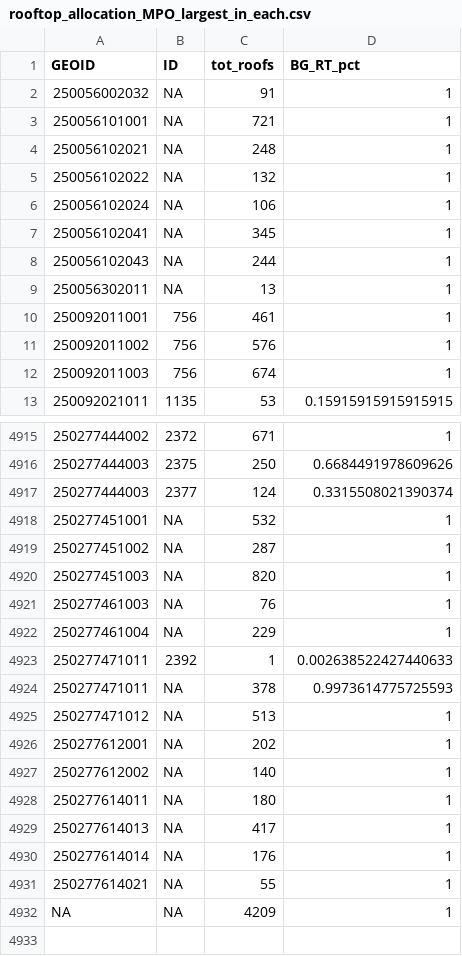
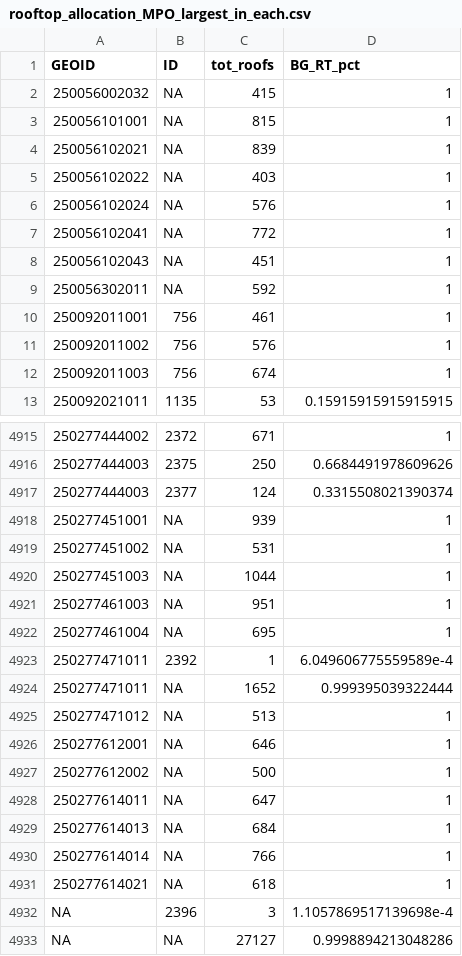
Before and after one commit to CTPSSTAFF/block_to_TAZ_vehicles, a CSV file: output/data/rooftop_allocation_MPO_largest_in_each.csv, drawn as a sheet; only a part is shown, gaps mark what is left out; the diff covers the shown part only.

```diff
--- a/output/data/rooftop_allocation_MPO_largest_in_each.csv
+++ b/output/data/rooftop_allocation_MPO_largest_in_each.csv
@@ -1,10 +1,10 @@
 GEOID,ID,tot_roofs,BG_RT_pct
-250056002032,NA,91,1
-250056101001,NA,721,1
-250056102021,NA,248,1
-250056102022,NA,132,1
-250056102024,NA,106,1
-250056102041,NA,345,1
-250056102043,NA,244,1
-250056302011,NA,13,1
+250056002032,NA,415,1
+250056101001,NA,815,1
+250056102021,NA,839,1
+250056102022,NA,403,1
+250056102024,NA,576,1
+250056102041,NA,772,1
+250056102043,NA,451,1
+250056302011,NA,592,1
 250092011001,756,461,1
@@ -4917,16 +4917,17 @@ GEOID,ID,tot_roofs,BG_RT_pct
 250277444003,2377,124,0.3315508021390374
-250277451001,NA,532,1
-250277451002,NA,287,1
-250277451003,NA,820,1
-250277461003,NA,76,1
-250277461004,NA,229,1
-250277471011,2392,1,0.002638522427440633
-250277471011,NA,378,0.9973614775725593
+250277451001,NA,939,1
+250277451002,NA,531,1
+250277451003,NA,1044,1
+250277461003,NA,951,1
+250277461004,NA,695,1
+250277471011,2392,1,6.049606775559589e-4
+250277471011,NA,1652,0.999395039322444
 250277471012,NA,513,1
-250277612001,NA,202,1
-250277612002,NA,140,1
-250277614011,NA,180,1
-250277614013,NA,417,1
-250277614014,NA,176,1
-250277614021,NA,55,1
-NA,NA,4209,1
+250277612001,NA,646,1
+250277612002,NA,500,1
+250277614011,NA,647,1
+250277614013,NA,684,1
+250277614014,NA,766,1
+250277614021,NA,618,1
+NA,2396,3,1.1057869517139698e-4
+NA,NA,27127,0.9998894213048286
```
Also changed, not shown: 71 edited cells elsewhere in this file, 4 other files.
